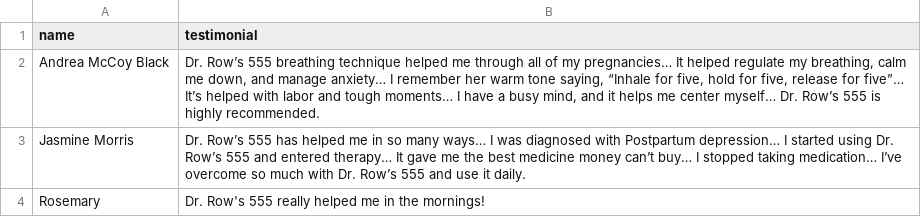
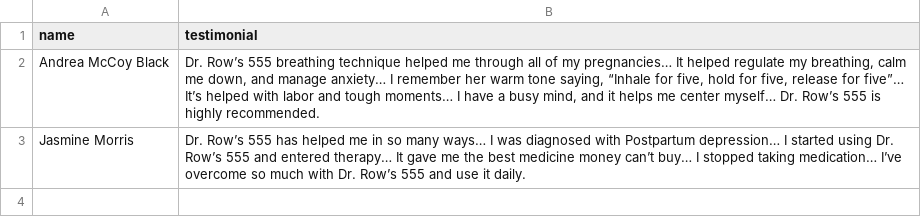
Before and after one commit to ajaphid/Dr-Rows-555, a CSV file: public/testimonials.csv, drawn as a sheet.

Commit message:
Update testimonials.csv

```diff
--- a/public/testimonials.csv
+++ b/public/testimonials.csv
@@ -3,2 +3 @@ Andrea McCoy Black,"Dr. Row’s 555 breathing technique helped me through all of
 Jasmine Morris,"Dr. Row’s 555 has helped me in so many ways… I was diagnosed with Postpartum depression… I started using Dr. Row’s 555 and entered therapy… It gave me the best medicine money can’t buy… I stopped taking medication… I’ve overcome so much with Dr. Row’s 555 and use it daily."
-Rosemary,"Dr. Row's 555 really helped me in the mornings!"
```
